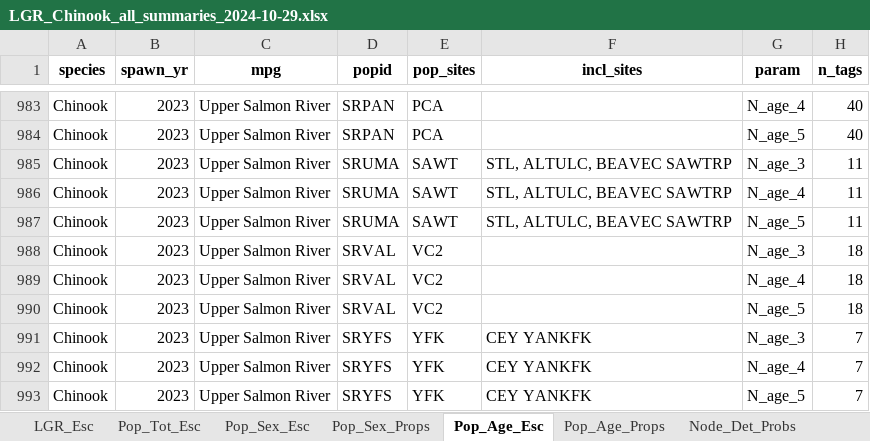
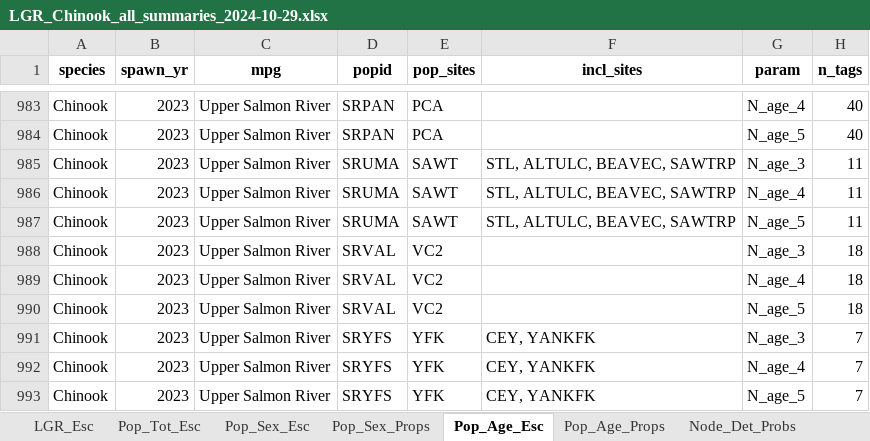
Before and after one commit to NPTfisheries/SnakeRiverFishStatus, an Excel workbook: output/syntheses/LGR_Chinook_all_summaries_2024-10-29.xlsx, sheet Pop_Age_Esc, drawn as a sheet; only a part is shown, gaps mark what is left out; values as stored, in another font and other column widths than the file's, no borders; the diff names each change by its address in the sheet, - before the commit and + after, or states it on an @@ line.

```diff
--- a/output/syntheses/LGR_Chinook_all_summaries_2024-10-29.xlsx (sheet Pop_Age_Esc)
+++ b/output/syntheses/LGR_Chinook_all_summaries_2024-10-29.xlsx (sheet Pop_Age_Esc)
-F985:F987 (incl_sites): STL, ALTULC, BEAVEC SAWTRP
+F985:F987 (incl_sites): STL, ALTULC, BEAVEC, SAWTRP
-F991:F993 (incl_sites): CEY YANKFK
+F991:F993 (incl_sites): CEY, YANKFK
```
Also changed, not shown: sheet Pop_Sex_Esc, sheet Pop_Tot_Esc, 1 other file.
